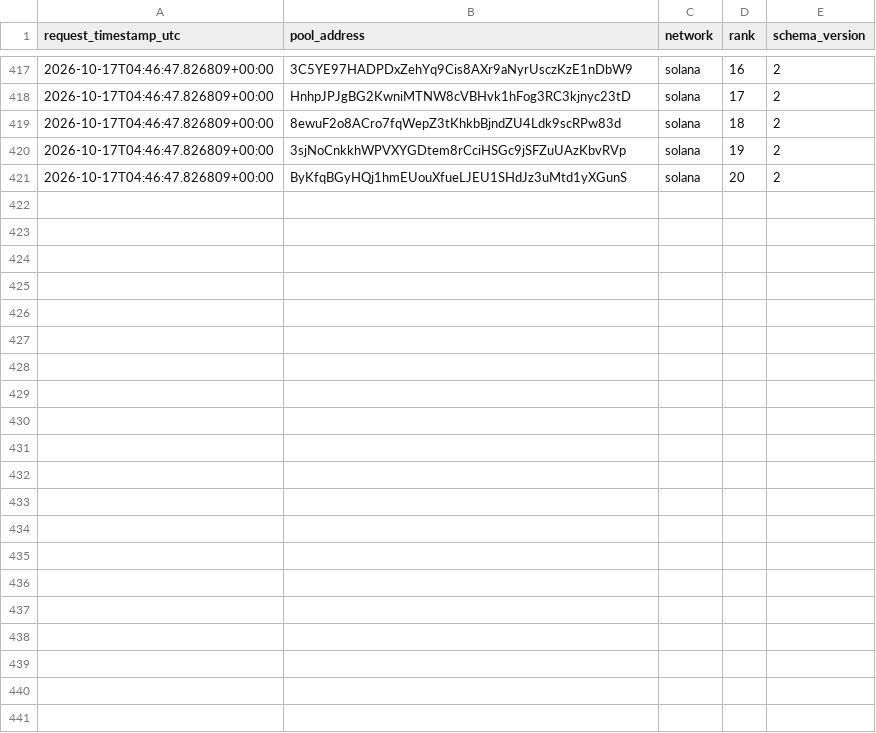
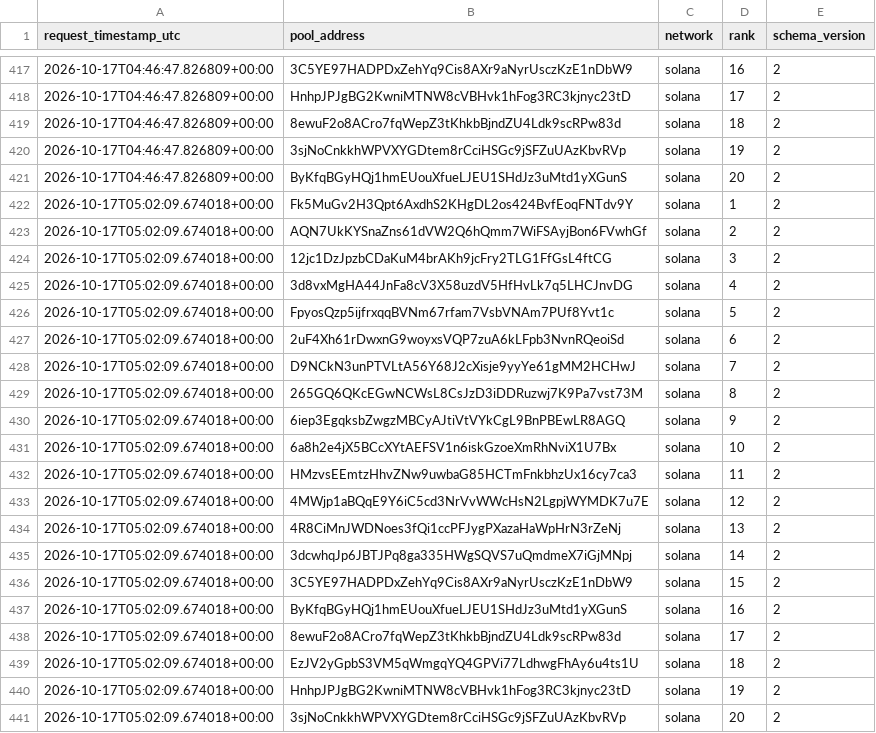
Before and after one commit to TheoooBa/Solana-Memecoin-Analysis, a CSV file: raw/trending_ranks/2026-10-17.csv, drawn as a sheet; only a part is shown, gaps mark what is left out; the diff names each change by its address in the sheet, - before the commit and + after, or states it on an @@ line.

```diff
--- a/raw/trending_ranks/2026-10-17.csv
+++ b/raw/trending_ranks/2026-10-17.csv
+row 422: 2026-10-17T05:02:09.674018+00:00 | Fk5MuGv2H3Qpt6AxdhS2KHgDL2os424BvfEoqFNTdv9Y | solana | 1 | 2
+row 423: 2026-10-17T05:02:09.674018+00:00 | AQN7UkKYSnaZns61dVW2Q6hQmm7WiFSAyjBon6FVwhGf | solana | 2 | 2
+row 424: 2026-10-17T05:02:09.674018+00:00 | 12jc1DzJpzbCDaKuM4brAKh9jcFry2TLG1FfGsL4ftCG | solana | 3 | 2
+row 425: 2026-10-17T05:02:09.674018+00:00 | 3d8vxMgHA44JnFa8cV3X58uzdV5HfHvLk7q5LHCJnvDG | solana | 4 | 2
+row 426: 2026-10-17T05:02:09.674018+00:00 | FpyosQzp5ijfrxqqBVNm67rfam7VsbVNAm7PUf8Yvt1c | solana | 5 | 2
+row 427: 2026-10-17T05:02:09.674018+00:00 | 2uF4Xh61rDwxnG9woyxsVQP7zuA6kLFpb3NvnRQeoiSd | solana | 6 | 2
+row 428: 2026-10-17T05:02:09.674018+00:00 | D9NCkN3unPTVLtA56Y68J2cXisje9yyYe61gMM2HCHwJ | solana | 7 | 2
+row 429: 2026-10-17T05:02:09.674018+00:00 | 265GQ6QKcEGwNCWsL8CsJzD3iDDRuzwj7K9Pa7vst73M | solana | 8 | 2
+row 430: 2026-10-17T05:02:09.674018+00:00 | 6iep3EgqksbZwgzMBCyAJtiVtVYkCgL9BnPBEwLR8AGQ | solana | 9 | 2
+row 431: 2026-10-17T05:02:09.674018+00:00 | 6a8h2e4jX5BCcXYtAEFSV1n6iskGzoeXmRhNviX1U7Bx | solana | 10 | 2
+row 432: 2026-10-17T05:02:09.674018+00:00 | HMzvsEEmtzHhvZNw9uwbaG85HCTmFnkbhzUx16cy7ca3 | solana | 11 | 2
+row 433: 2026-10-17T05:02:09.674018+00:00 | 4MWjp1aBQqE9Y6iC5cd3NrVvWWcHsN2LgpjWYMDK7u7E | solana | 12 | 2
+row 434: 2026-10-17T05:02:09.674018+00:00 | 4R8CiMnJWDNoes3fQi1ccPFJygPXazaHaWpHrN3rZeNj | solana | 13 | 2
+row 435: 2026-10-17T05:02:09.674018+00:00 | 3dcwhqJp6JBTJPq8ga335HWgSQVS7uQmdmeX7iGjMNpj | solana | 14 | 2
+row 436: 2026-10-17T05:02:09.674018+00:00 | 3C5YE97HADPDxZehYq9Cis8AXr9aNyrUsczKzE1nDbW9 | solana | 15 | 2
+row 437: 2026-10-17T05:02:09.674018+00:00 | ByKfqBGyHQj1hmEUouXfueLJEU1SHdJz3uMtd1yXGunS | solana | 16 | 2
+row 438: 2026-10-17T05:02:09.674018+00:00 | 8ewuF2o8ACro7fqWepZ3tKhkbBjndZU4Ldk9scRPw83d | solana | 17 | 2
+row 439: 2026-10-17T05:02:09.674018+00:00 | EzJV2yGpbS3VM5qWmgqYQ4GPVi77LdhwgFhAy6u4ts1U | solana | 18 | 2
+row 440: 2026-10-17T05:02:09.674018+00:00 | HnhpJPJgBG2KwniMTNW8cVBHvk1hFog3RC3kjnyc23tD | solana | 19 | 2
+row 441: 2026-10-17T05:02:09.674018+00:00 | 3sjNoCnkkhWPVXYGDtem8rCciHSGc9jSFZuUAzKbvRVp | solana | 20 | 2
```
Also changed, not shown: logs/runs/2026-10-17.csv, raw/new_pool_ranks/2026-10-17.csv, 5 other files.
